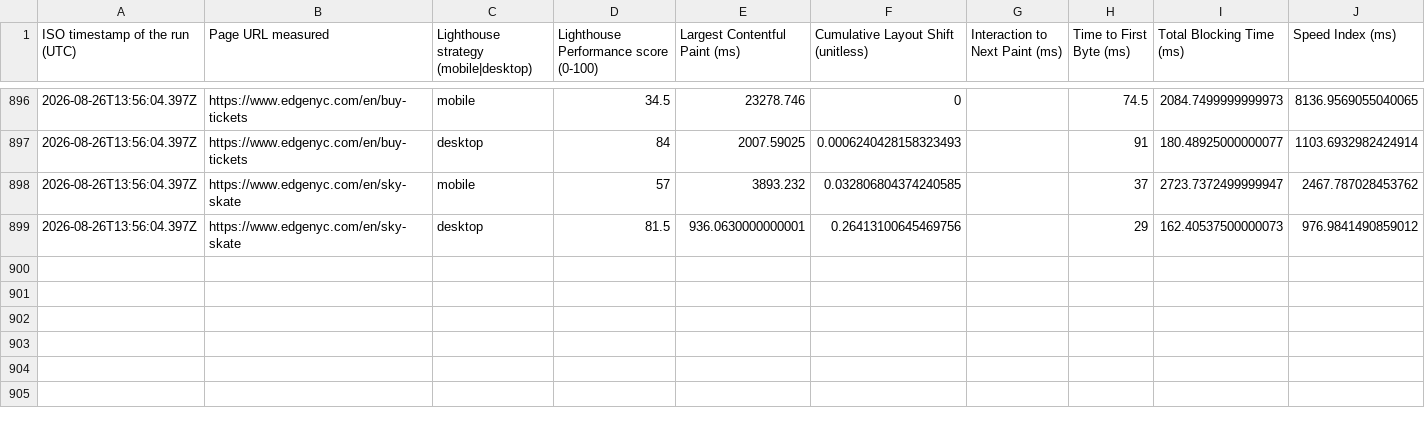
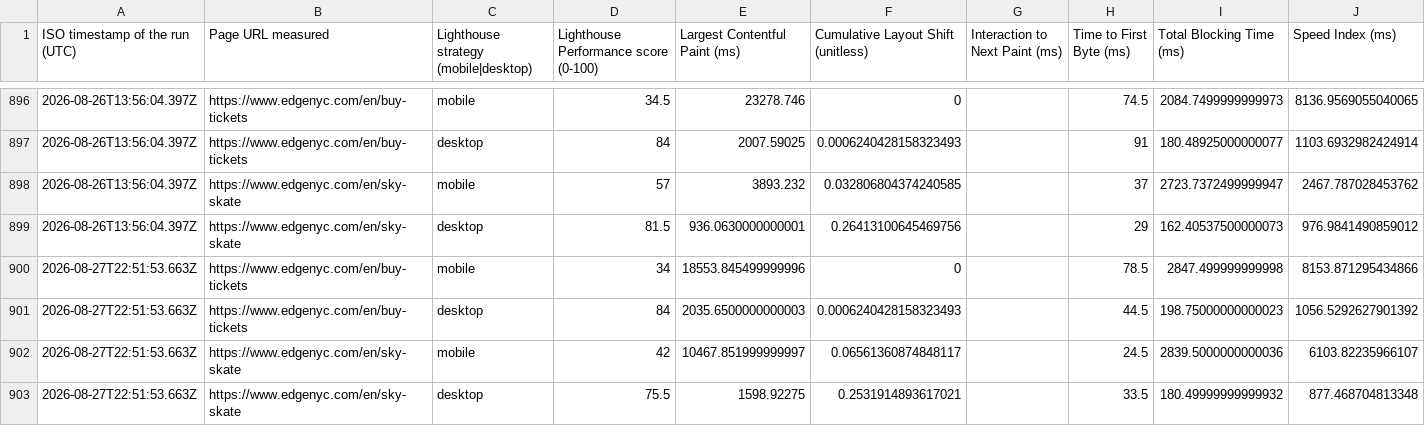
Before and after one commit to smitac90/edgenyc-performance, a CSV file: data/edgenyc-daily.csv, drawn as a sheet; only a part is shown, gaps mark what is left out; the diff names each change by its address in the sheet, - before the commit and + after, or states it on an @@ line.

```diff
--- a/data/edgenyc-daily.csv
+++ b/data/edgenyc-daily.csv
+row 900: 2026-08-27T22:51:53.663Z | https://www.edgenyc.com/en/buy-tickets | mobile | 34 | 18553.845499999996 | 0 |  | 78.5 | 2847.499999999998 | 8153.871295434866
+row 901: 2026-08-27T22:51:53.663Z | https://www.edgenyc.com/en/buy-tickets | desktop | 84 | 2035.6500000000003 | 0.0006240428158323493 |  | 44.5 | 198.75000000000023 | 1056.5292627901392
+row 902: 2026-08-27T22:51:53.663Z | https://www.edgenyc.com/en/sky-skate | mobile | 42 | 10467.851999999997 | 0.06561360874848117 |  | 24.5 | 2839.5000000000036 | 6103.82235966107
+row 903: 2026-08-27T22:51:53.663Z | https://www.edgenyc.com/en/sky-skate | desktop | 75.5 | 1598.92275 | 0.2531914893617021 |  | 33.5 | 180.49999999999932 | 877.468704813348
```
Also changed, not shown: 1 other file.
